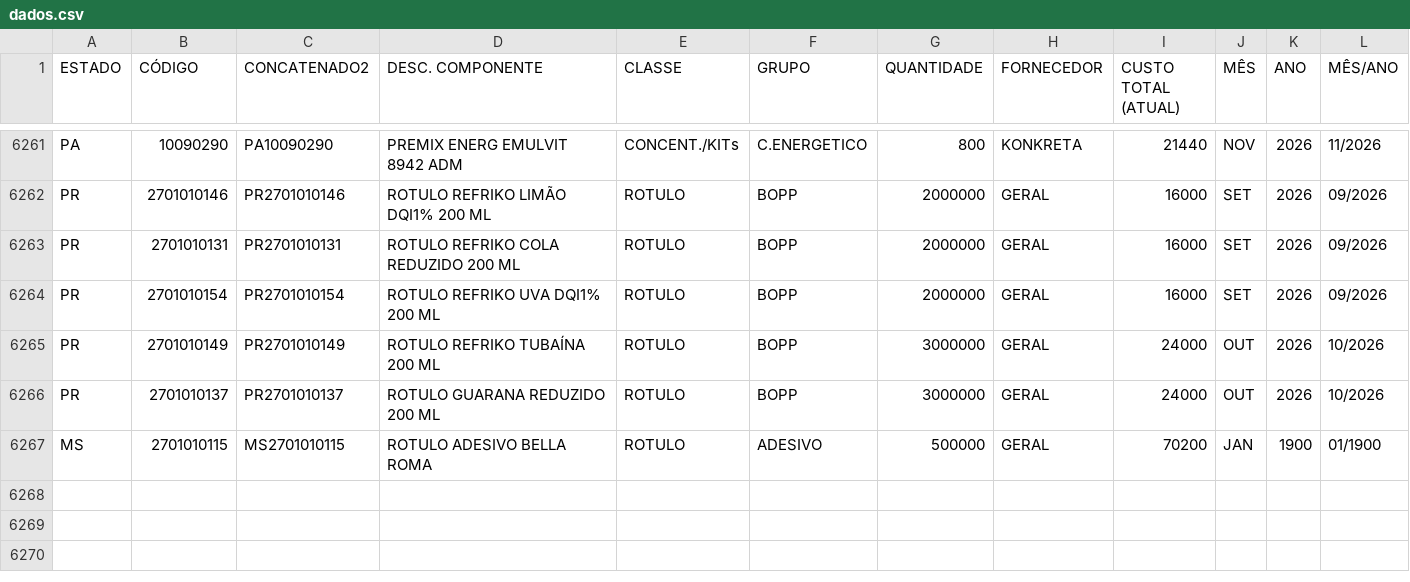
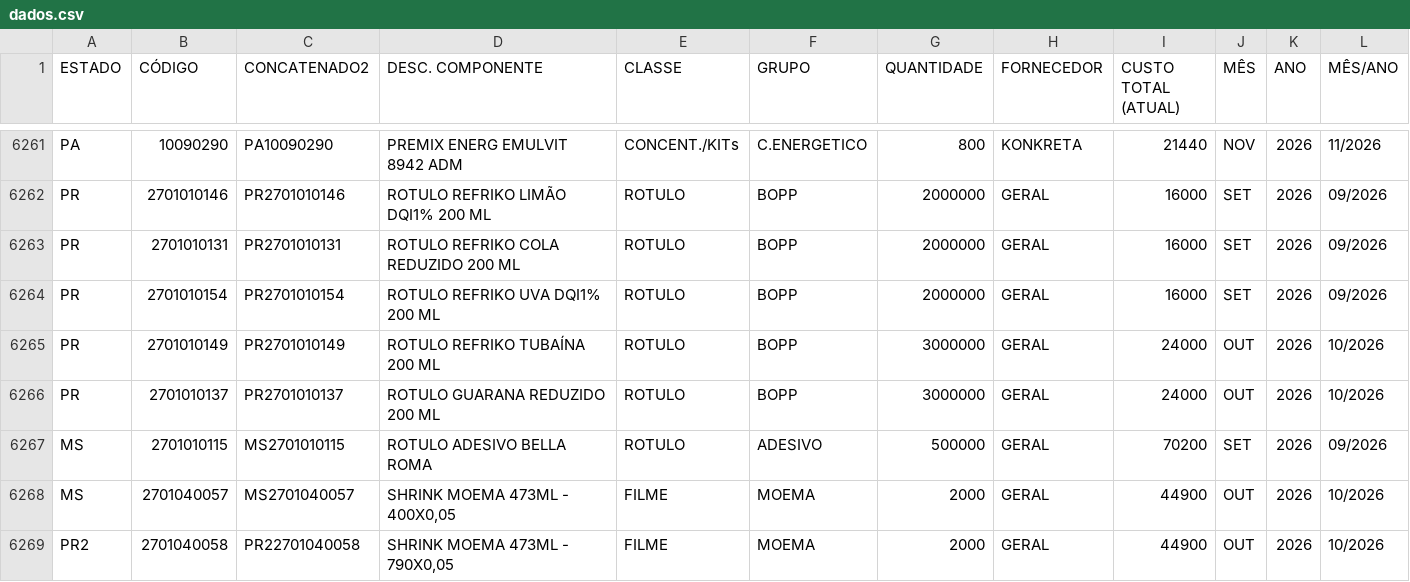
Before and after one commit to nelsonvitor/dashboard-rfk-pcp, a CSV file: dados.csv, drawn as a sheet; only a part is shown, gaps mark what is left out.

Commit message:
Atualização automática dos dados - 10/09/2026 12:16:33

```diff
--- a/dados.csv
+++ b/dados.csv
@@ -6266,2 +6266,4 @@ PR;2701010149;PR2701010149;ROTULO REFRIKO TUBAÍNA 200 ML ;ROTULO;BOPP;3000000;G
 PR;2701010137;PR2701010137;ROTULO GUARANA REDUZIDO 200 ML ;ROTULO;BOPP;3000000;GERAL;24000;OUT;2026;10/2026;;
-MS;2701010115;MS2701010115;ROTULO ADESIVO BELLA ROMA;ROTULO;ADESIVO;500000;GERAL;70200;JAN;1900;01/1900;;
+MS;2701010115;MS2701010115;ROTULO ADESIVO BELLA ROMA;ROTULO;ADESIVO;500000;GERAL;70200;SET;2026;09/2026;;
+MS;2701040057;MS2701040057;SHRINK MOEMA 473ML - 400X0,05;FILME;MOEMA;2000;GERAL;44900;OUT;2026;10/2026;;
+PR2;2701040058;PR22701040058;SHRINK MOEMA 473ML - 790X0,05;FILME;MOEMA;2000;GERAL;44900;OUT;2026;10/2026;;
```
